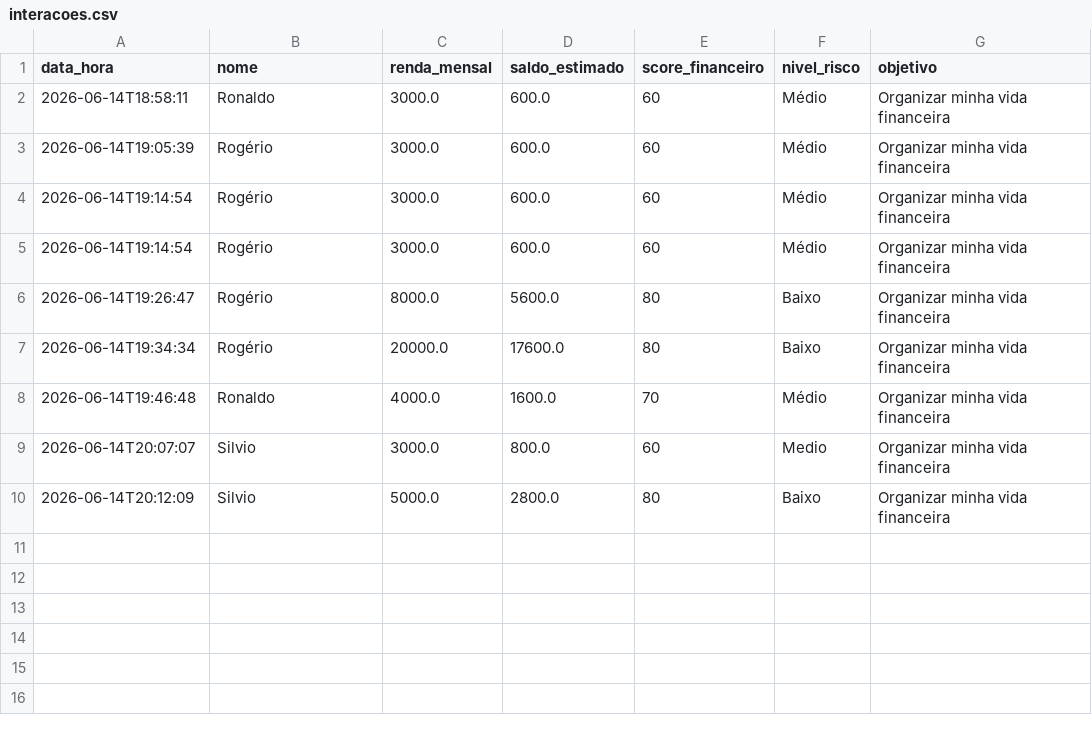
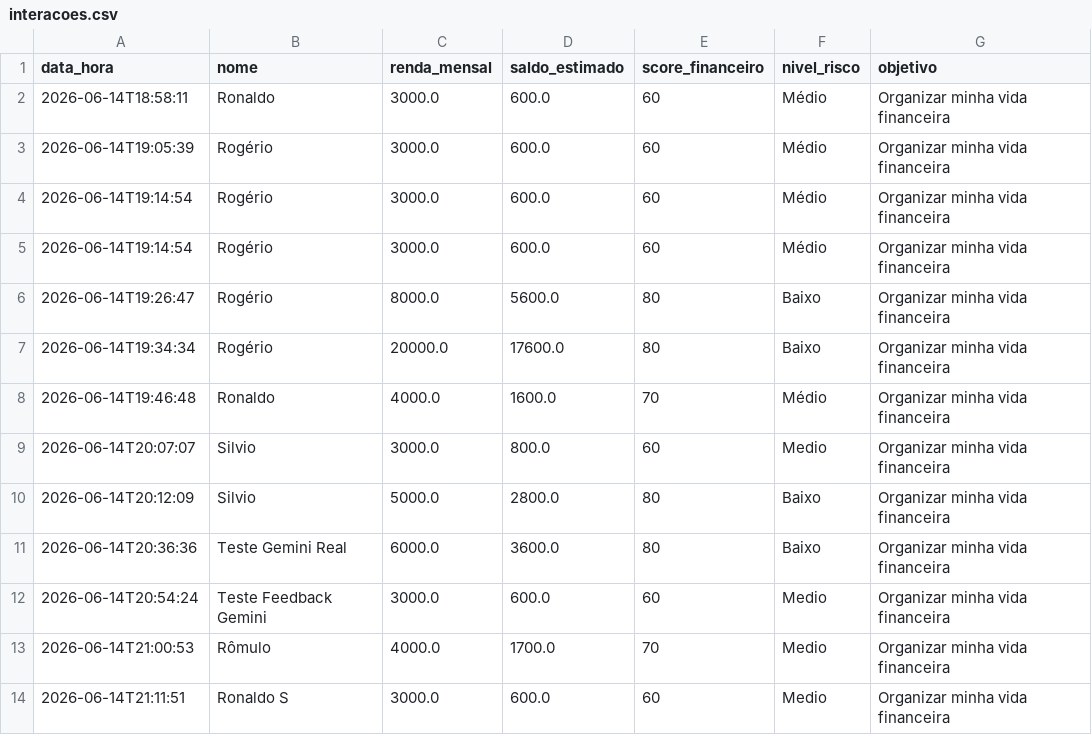
Before and after one commit to Rogerio5/INNA-Financial-Coach-AI, a CSV file: data/interacoes.csv, drawn as a sheet; the diff names each change by its address in the sheet, - before the commit and + after, or states it on an @@ line.

```diff
--- a/data/interacoes.csv
+++ b/data/interacoes.csv
+row 11: 2026-06-14T20:36:36 | Teste Gemini Real | 6000.0 | 3600.0 | 80 | Baixo | Organizar minha vida financeira
+row 12: 2026-06-14T20:54:24 | Teste Feedback Gemini | 3000.0 | 600.0 | 60 | Medio | Organizar minha vida financeira
+row 13: 2026-06-14T21:00:53 | Rômulo | 4000.0 | 1700.0 | 70 | Medio | Organizar minha vida financeira
+row 14: 2026-06-14T21:11:51 | Ronaldo S | 3000.0 | 600.0 | 60 | Medio | Organizar minha vida financeira
```
Also changed, not shown: data/feedbacks.csv, 3 other files.
